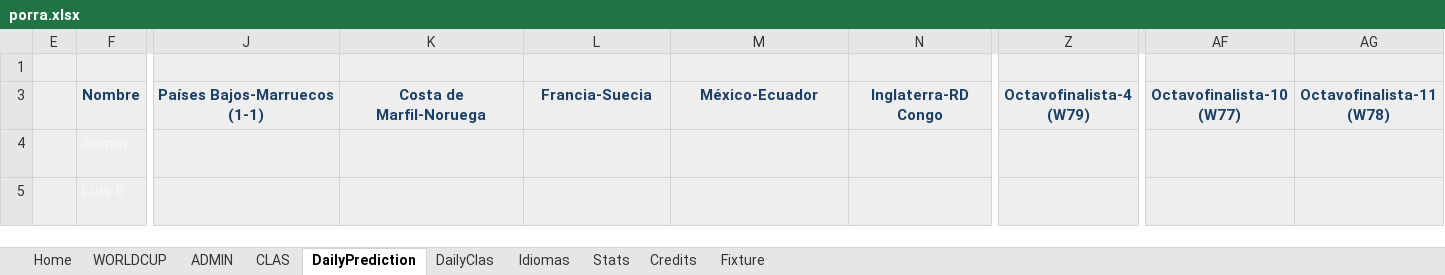
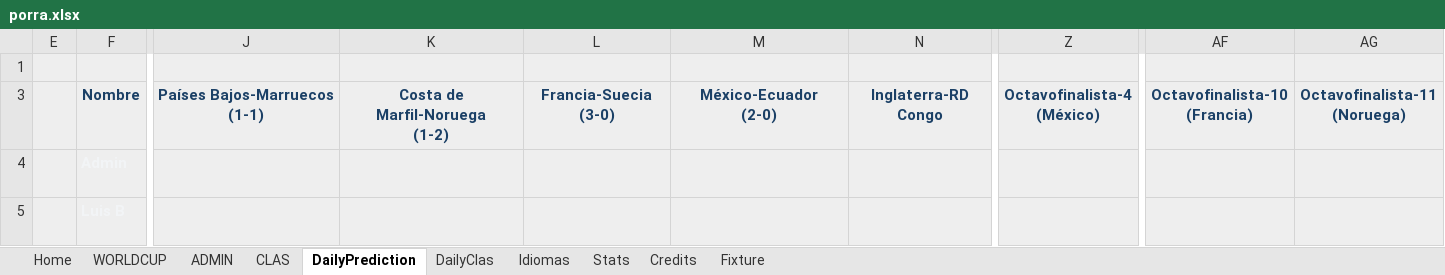
Before and after one commit to metaporramundial2026/porra, an Excel workbook: porra.xlsx, sheet DailyPrediction, drawn as a sheet; only a part is shown, gaps mark what is left out; values as stored, in another font and other column widths than the file's, no borders; conditional formats not drawn; ↵ is a line break in a cell; the diff names each change by its address in the sheet, - before the commit and + after, or states it on an @@ line.

```diff
--- a/porra.xlsx (sheet DailyPrediction)
+++ b/porra.xlsx (sheet DailyPrediction)
-K3: Costa de Marfil-Noruega
+K3: Costa de Marfil-Noruega ↵ (1-2)
-L3: Francia-Suecia
+L3: Francia-Suecia ↵ (3-0)
-M3: México-Ecuador
+M3: México-Ecuador ↵ (2-0)
-Z3: Octavofinalista-4 ↵ (W79)
+Z3: Octavofinalista-4 ↵ (México)
-AF3: Octavofinalista-10 ↵ (W77)
+AF3: Octavofinalista-10 ↵ (Francia)
-AG3: Octavofinalista-11 ↵ (W78)
+AG3: Octavofinalista-11 ↵ (Noruega)
```
Also changed, not shown: sheet ADMIN, sheet DailyClas, sheet CLAS, sheet WORLDCUP, sheet Fixture, sheet Stats, 1 more sheet, formulas that keep their value, hidden cells, charts or pictures.
